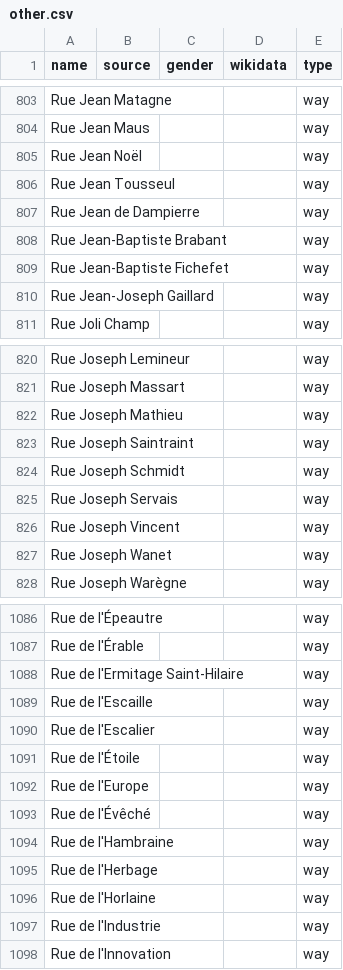
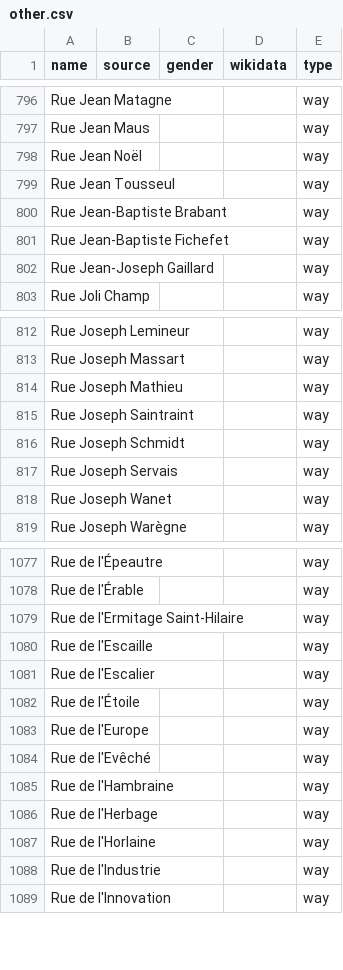
Before and after one commit to EqualStreetNames/equalstreetnames-namur, a CSV file: data/other.csv, drawn as a sheet; only a part is shown, gaps mark what is left out; removed rows and columns are numbered as before the commit, all else as after; the diff covers the shown part only; the diff names each change by its address in the sheet, - before the commit and + after, or states it on an @@ line.

```diff
--- a/data/other.csv
+++ b/data/other.csv
-row 807: Rue Jean de Dampierre |  |  |  | way
-row 826: Rue Joseph Vincent |  |  |  | way
-A1084 (name): Rue de l'Évêché
+A1084 (name): Rue de l'Evêché
```
Also changed, not shown: 3 added rows and 10 removed rows elsewhere in this file, 3 other files.
